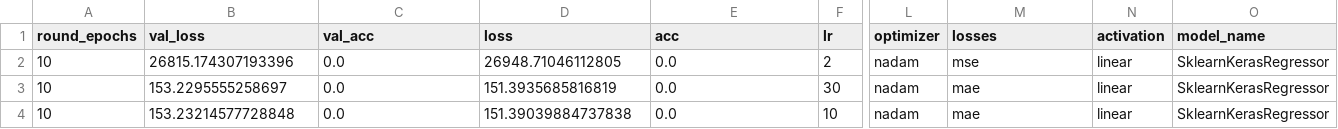
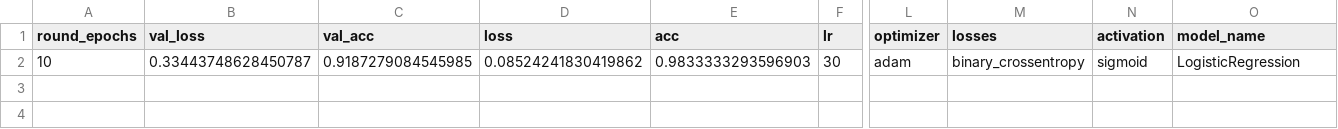
Before and after one commit to shakkeel1330/cook-imly, a CSV file: imly/talos_readings_1.csv, drawn as a sheet; only a part is shown, gaps mark what is left out; removed rows and columns are numbered as before the commit, all else as after; rows hold the shown columns only; the diff names each change by its address in the sheet, - before the commit and + after, or states it on an @@ line.

Commit message:
Added logistic regression. Updated experiment notebook

```diff
--- a/imly/talos_readings_1.csv
+++ b/imly/talos_readings_1.csv
-row 2: 10 | 26815.174307193396 | 0.0 | 26948.71046112805 | 0.0 | 2 | nadam | mse | linear | SklearnKerasRegressor
-B2 (val_loss): 153.2295555258697
+B2 (val_loss): 0.33443748628450787
-C2 (val_acc): 0.0
+C2 (val_acc): 0.9187279084545985
-D2 (loss): 151.3935685816819
+D2 (loss): 0.08524241830419862
-E2 (acc): 0.0
+E2 (acc): 0.9833333293596903
-L2 (optimizer): nadam
+L2 (optimizer): adam
-M2 (losses): mae
+M2 (losses): binary_crossentropy
-N2 (activation): linear
+N2 (activation): sigmoid
-O2 (model_name): SklearnKerasRegressor
+O2 (model_name): LogisticRegression
-row 4: 10 | 153.23214577728848 | 0.0 | 151.39039884737838 | 0.0 | 10 | nadam | mae | linear | SklearnKerasRegressor
```
Also changed, not shown: 8 other files.
